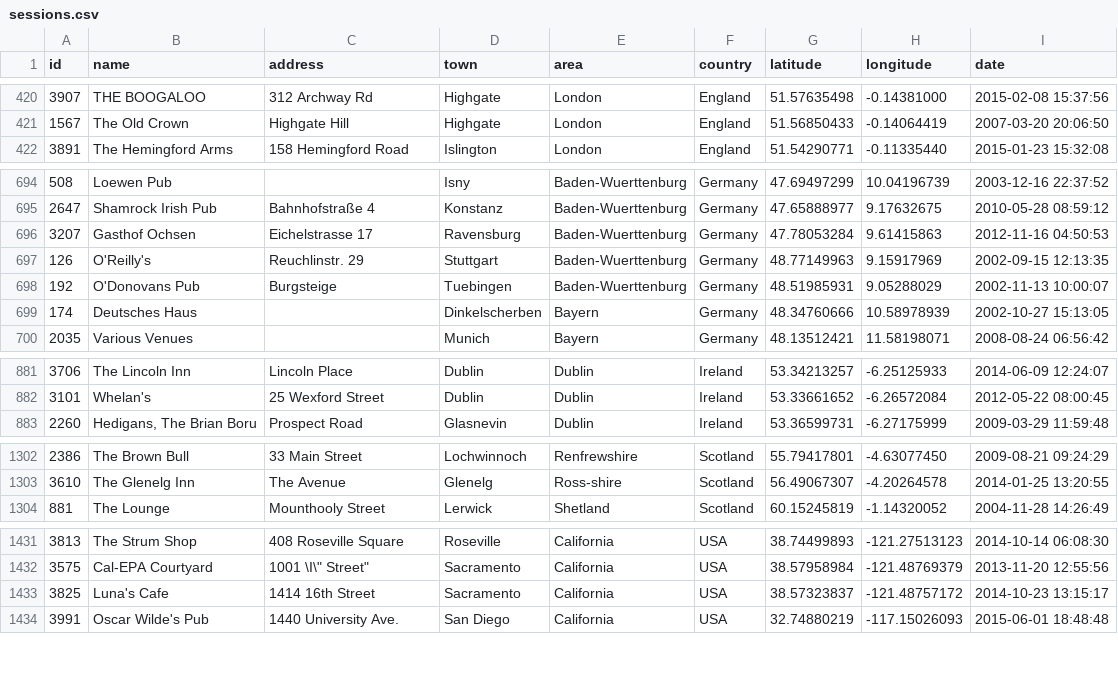
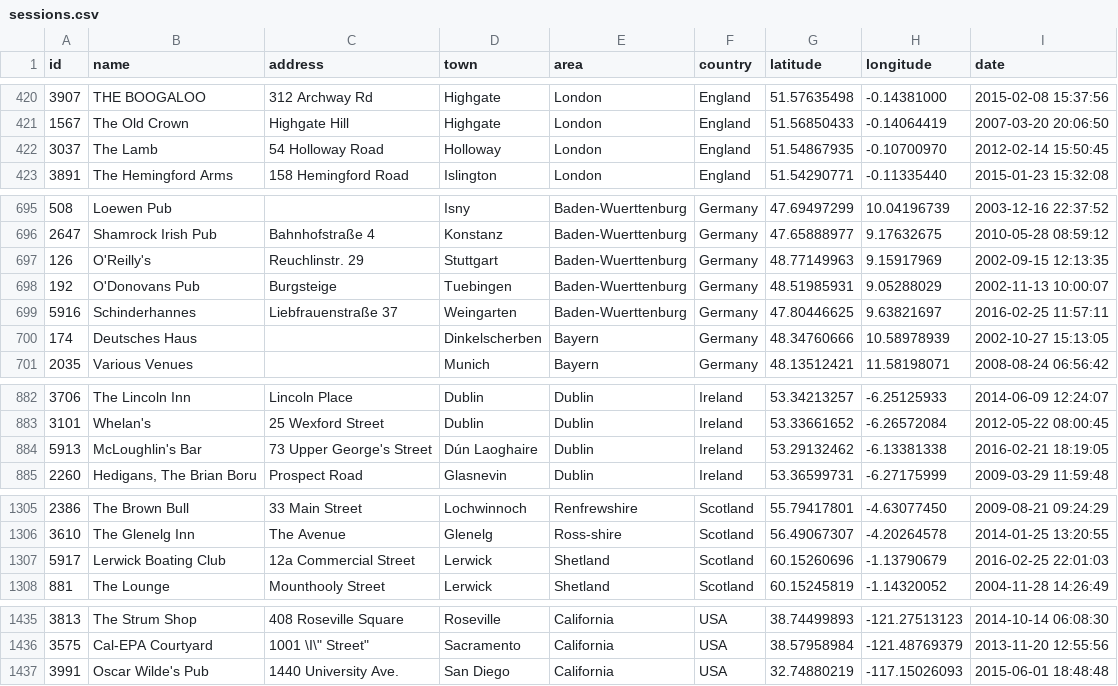
Before and after one commit to adactio/TheSession-data, a CSV file: csv/sessions.csv, drawn as a sheet; only a part is shown, gaps mark what is left out; the diff covers the shown part only.

Commit message:
Latest data dump

```diff
--- a/csv/sessions.csv
+++ b/csv/sessions.csv
@@ -421,2 +421,3 @@
 1567,"The Old Crown","Highgate Hill","Highgate","London","England",51.56850433,-0.14064419,"2007-03-20 20:06:50"
+3037,"The Lamb","54 Holloway Road","Holloway","London","England",51.54867935,-0.10700970,"2012-02-14 15:50:45"
 3891,"The Hemingford Arms","158 Hemingford Road","Islington","London","England",51.54290771,-0.11335440,"2015-01-23 15:32:08"
@@ -695,5 +696,5 @@
 2647,"Shamrock Irish Pub","Bahnhofstraße 4","Konstanz","Baden-Wuerttenburg","Germany",47.65888977,9.17632675,"2010-05-28 08:59:12"
-3207,"Gasthof Ochsen","Eichelstrasse 17","Ravensburg","Baden-Wuerttenburg","Germany",47.78053284,9.61415863,"2012-11-16 04:50:53"
 126,"O'Reilly's","Reuchlinstr. 29","Stuttgart","Baden-Wuerttenburg","Germany",48.77149963,9.15917969,"2002-09-15 12:13:35"
 192,"O'Donovans Pub","Burgsteige","Tuebingen","Baden-Wuerttenburg","Germany",48.51985931,9.05288029,"2002-11-13 10:00:07"
+5916,"Schinderhannes","Liebfrauenstraße 37","Weingarten","Baden-Wuerttenburg","Germany",47.80446625,9.63821697,"2016-02-25 11:57:11"
 174,"Deutsches Haus","","Dinkelscherben","Bayern","Germany",48.34760666,10.58978939,"2002-10-27 15:13:05"
@@ -882,2 +883,3 @@
 3101,"Whelan's","25 Wexford Street","Dublin","Dublin","Ireland",53.33661652,-6.26572084,"2012-05-22 08:00:45"
+5913,"McLoughlin's Bar","73 Upper George's Street","Dún Laoghaire","Dublin","Ireland",53.29132462,-6.13381338,"2016-02-21 18:19:05"
 2260,"Hedigans, The Brian Boru","Prospect Road","Glasnevin","Dublin","Ireland",53.36599731,-6.27175999,"2009-03-29 11:59:48"
@@ -1303,2 +1306,3 @@
 3610,"The Glenelg Inn","The Avenue","Glenelg","Ross-shire","Scotland",56.49067307,-4.20264578,"2014-01-25 13:20:55"
+5917,"Lerwick Boating Club","12a Commercial Street","Lerwick","Shetland","Scotland",60.15260696,-1.13790679,"2016-02-25 22:01:03"
 881,"The Lounge","Mounthooly Street","Lerwick","Shetland","Scotland",60.15245819,-1.14320052,"2004-11-28 14:26:49"
@@ -1432,3 +1436,2 @@
 3575,"Cal-EPA Courtyard","1001 \"I\" Street","Sacramento","California","USA",38.57958984,-121.48769379,"2013-11-20 12:55:56"
-3825,"Luna's Cafe","1414 16th Street","Sacramento","California","USA",38.57323837,-121.48757172,"2014-10-23 13:15:17"
 3991,"Oscar Wilde's Pub","1440 University Ave.","San Diego","California","USA",32.74880219,-117.15026093,"2015-06-01 18:48:48"
```
Also changed, not shown: 5 added rows, 1 removed row and 7 edited cells elsewhere in this file, csv/events.csv, 6 other files.
